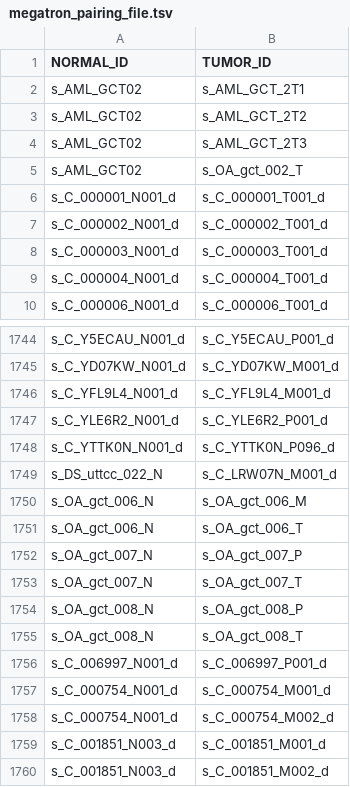
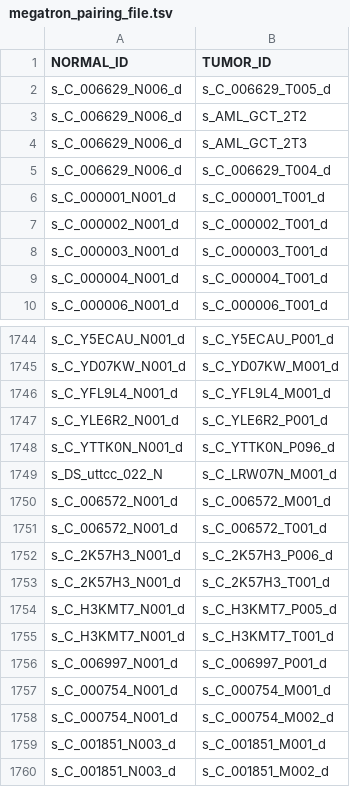
Before and after one commit to mskcc/tempo, a TSV file: test_inputs/local/megatron_pairing_file.tsv, drawn as a sheet; only a part is shown, gaps mark what is left out.

```diff
--- a/test_inputs/local/megatron_pairing_file.tsv
+++ b/test_inputs/local/megatron_pairing_file.tsv
@@ -1,6 +1,6 @@
 NORMAL_ID	TUMOR_ID
-s_AML_GCT02	s_AML_GCT_2T1
-s_AML_GCT02	s_AML_GCT_2T2
-s_AML_GCT02	s_AML_GCT_2T3
-s_AML_GCT02	s_OA_gct_002_T
+s_C_006629_N006_d	s_C_006629_T005_d
+s_C_006629_N006_d	s_AML_GCT_2T2
+s_C_006629_N006_d	s_AML_GCT_2T3
+s_C_006629_N006_d	s_C_006629_T004_d
 s_C_000001_N001_d	s_C_000001_T001_d
@@ -1749,8 +1749,8 @@ s_C_YTTK0N_N001_d	s_C_YTTK0N_P096_d
 s_DS_uttcc_022_N	s_C_LRW07N_M001_d
-s_OA_gct_006_N	s_OA_gct_006_M
-s_OA_gct_006_N	s_OA_gct_006_T
-s_OA_gct_007_N	s_OA_gct_007_P
-s_OA_gct_007_N	s_OA_gct_007_T
-s_OA_gct_008_N	s_OA_gct_008_P
-s_OA_gct_008_N	s_OA_gct_008_T
+s_C_006572_N001_d	s_C_006572_M001_d
+s_C_006572_N001_d	s_C_006572_T001_d
+s_C_2K57H3_N001_d	s_C_2K57H3_P006_d
+s_C_2K57H3_N001_d	s_C_2K57H3_T001_d
+s_C_H3KMT7_N001_d	s_C_H3KMT7_P005_d
+s_C_H3KMT7_N001_d	s_C_H3KMT7_T001_d
 s_C_006997_N001_d	s_C_006997_P001_d
```
Also changed, not shown: 1 other file.
